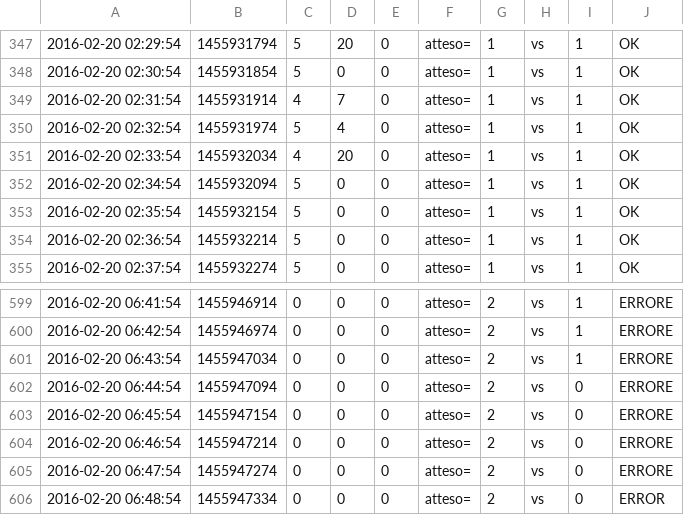
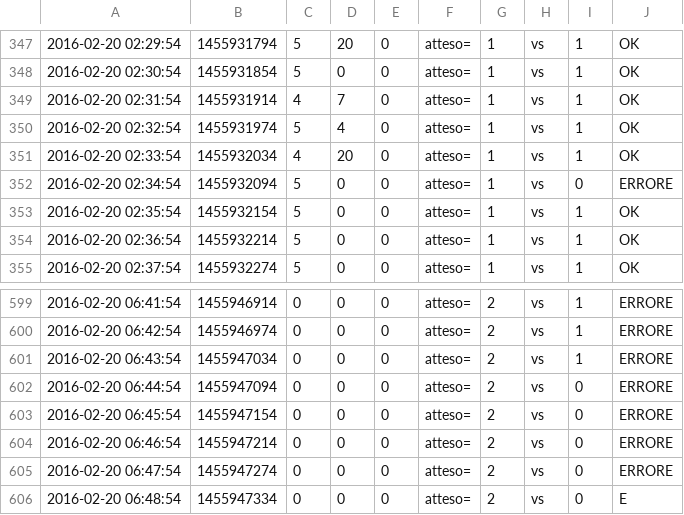
Before and after one commit to mat90c/codingground, a CSV file: New Project-20160518/esito.csv, drawn as a sheet; only a part is shown, gaps mark what is left out.

```diff
--- a/New Project-20160518/esito.csv
+++ b/New Project-20160518/esito.csv
@@ -351,3 +351,3 @@
 2016-02-20 02:33:54;1455932034;4;20;0; atteso=;1; vs;1;   OK
-2016-02-20 02:34:54;1455932094;5;0;0; atteso=;1; vs;1;   OK
+2016-02-20 02:34:54;1455932094;5;0;0; atteso=;1; vs;0;   ERRORE
 2016-02-20 02:35:54;1455932154;5;0;0; atteso=;1; vs;1;   OK
@@ -605,2 +605,2 @@
 2016-02-20 06:47:54;1455947274;0;0;0; atteso=;2; vs;0;   ERRORE
-2016-02-20 06:48:54;1455947334;0;0;0; atteso=;2; vs;0;   ERROR
+2016-02-20 06:48:54;1455947334;0;0;0; atteso=;2; vs;0;   E
```
Also changed, not shown: 2 other files.
